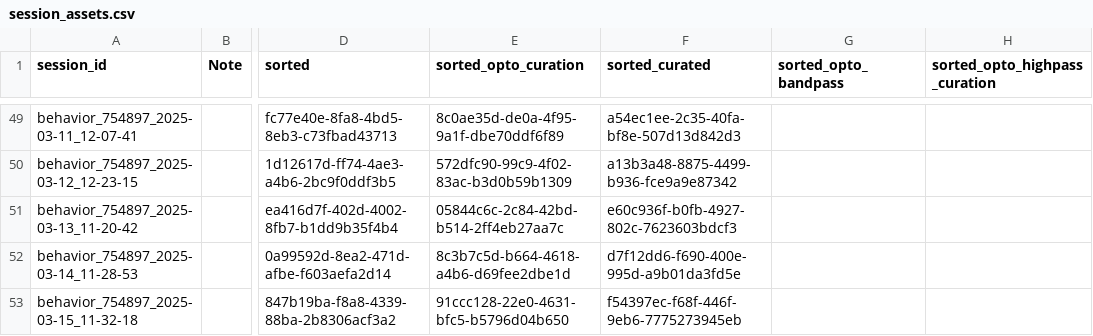
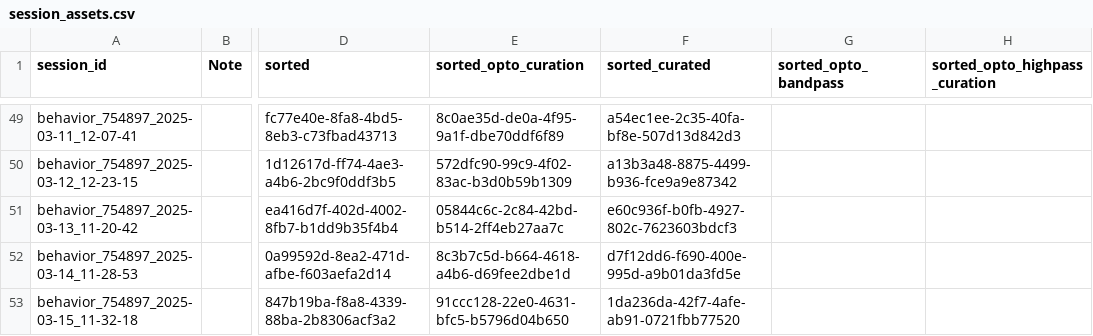
Before and after one commit to AllenNeuralDynamics/aind-beh-ephys-analysis, a CSV file: code/data_management/session_assets.csv, drawn as a sheet; only a part is shown, gaps mark what is left out; the diff names each change by its address in the sheet, - before the commit and + after, or states it on an @@ line.

Commit message:
update data

```diff
--- a/code/data_management/session_assets.csv
+++ b/code/data_management/session_assets.csv
-F53 (sorted_curated): f54397ec-f68f-446f-9eb6-7775273945eb
+F53 (sorted_curated): 1da236da-42f7-4afe-ab91-0721fbb77520
```
